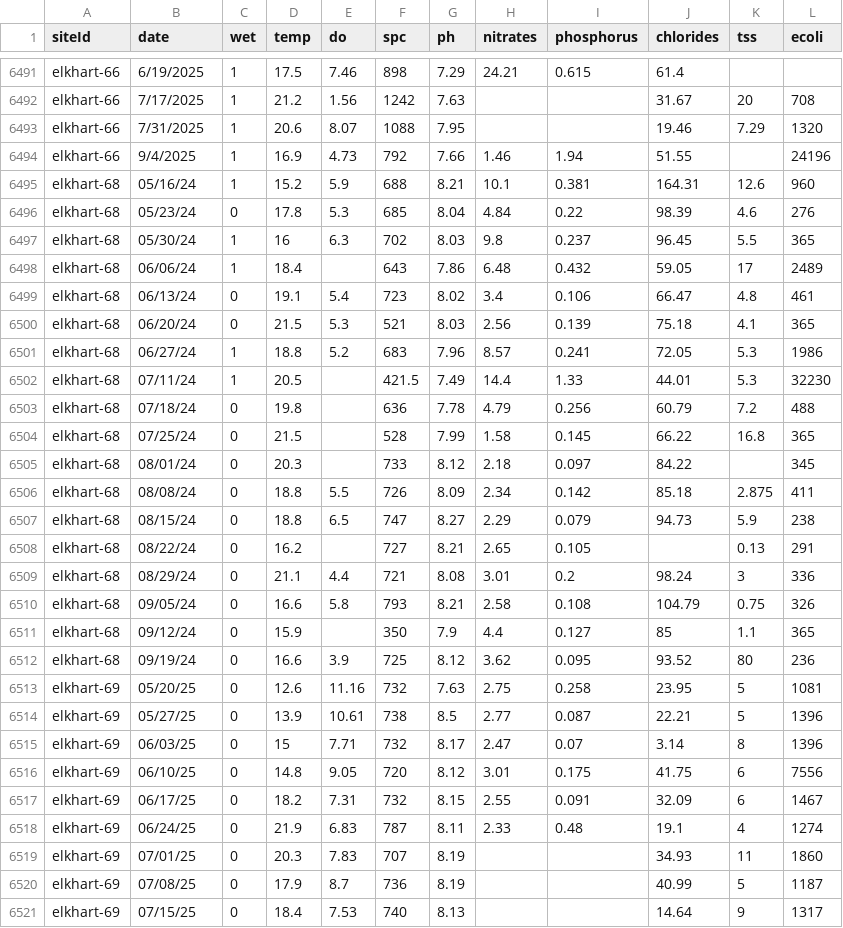
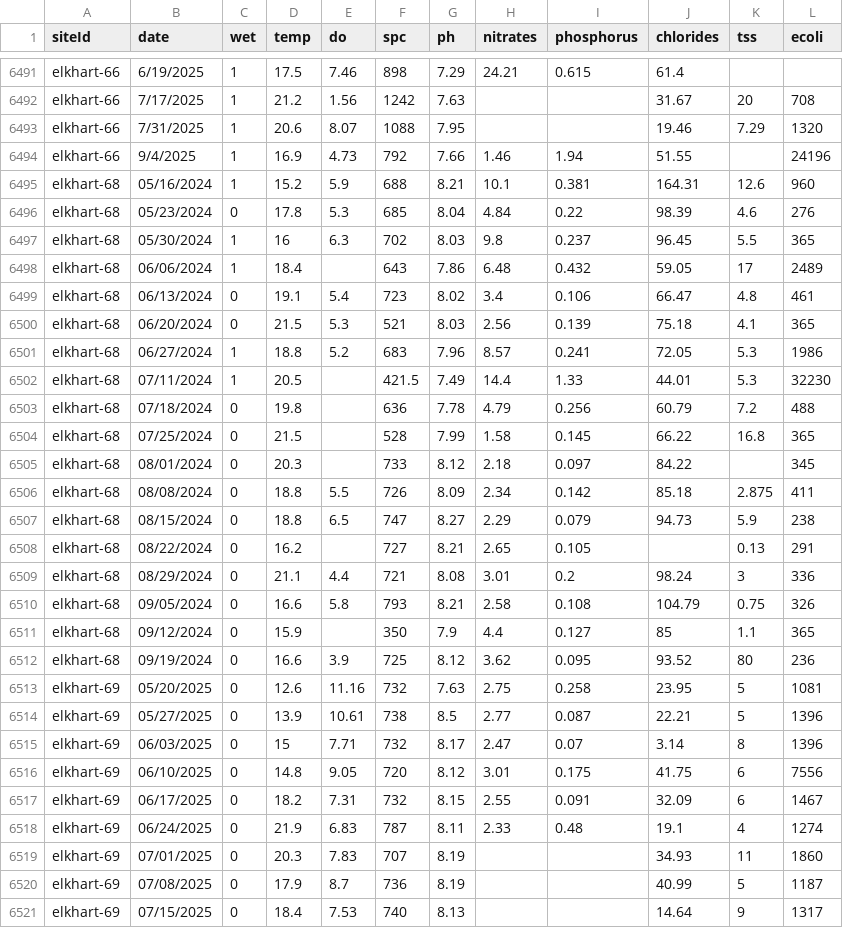
Before and after one commit to juozasg/SJRBC-web-map-data, a CSV file: datasets/elkhart.csv, drawn as a sheet; only a part is shown, gaps mark what is left out; the diff covers the shown part only.

Commit message:
typos

```diff
--- a/datasets/elkhart.csv
+++ b/datasets/elkhart.csv
@@ -6494,28 +6494,28 @@ elkhart-66,7/31/2025,1,20.6,8.07,1088,7.95,,,19.46,7.29,1320
 elkhart-66,9/4/2025,1,16.9,4.73,792,7.66,1.46,1.94,51.55,,24196
-elkhart-68,05/16/24,1,15.2,5.9,688,8.21,10.1,0.381,164.31,12.6,960
-elkhart-68,05/23/24,0,17.8,5.3,685,8.04,4.84,0.22,98.39,4.6,276
-elkhart-68,05/30/24,1,16,6.3,702,8.03,9.8,0.237,96.45,5.5,365
-elkhart-68,06/06/24,1,18.4,,643,7.86,6.48,0.432,59.05,17,2489
-elkhart-68,06/13/24,0,19.1,5.4,723,8.02,3.4,0.106,66.47,4.8,461
-elkhart-68,06/20/24,0,21.5,5.3,521,8.03,2.56,0.139,75.18,4.1,365
-elkhart-68,06/27/24,1,18.8,5.2,683,7.96,8.57,0.241,72.05,5.3,1986
-elkhart-68,07/11/24,1,20.5,,421.5,7.49,14.4,1.33,44.01,5.3,32230
-elkhart-68,07/18/24,0,19.8,,636,7.78,4.79,0.256,60.79,7.2,488
-elkhart-68,07/25/24,0,21.5,,528,7.99,1.58,0.145,66.22,16.8,365
-elkhart-68,08/01/24,0,20.3,,733,8.12,2.18,0.097,84.22,,345
-elkhart-68,08/08/24,0,18.8,5.5,726,8.09,2.34,0.142,85.18,2.875,411
-elkhart-68,08/15/24,0,18.8,6.5,747,8.27,2.29,0.079,94.73,5.9,238
-elkhart-68,08/22/24,0,16.2,,727,8.21,2.65,0.105,,0.13,291
-elkhart-68,08/29/24,0,21.1,4.4,721,8.08,3.01,0.2,98.24,3,336
-elkhart-68,09/05/24,0,16.6,5.8,793,8.21,2.58,0.108,104.79,0.75,326
-elkhart-68,09/12/24,0,15.9,,350,7.9,4.4,0.127,85,1.1,365
-elkhart-68,09/19/24,0,16.6,3.9,725,8.12,3.62,0.095,93.52,80,236
-elkhart-69,05/20/25,0,12.6,11.16,732,7.63,2.75,0.258,23.95,5,1081
-elkhart-69,05/27/25,0,13.9,10.61,738,8.5,2.77,0.087,22.21,5,1396
-elkhart-69,06/03/25,0,15,7.71,732,8.17,2.47,0.07,3.14,8,1396
-elkhart-69,06/10/25,0,14.8,9.05,720,8.12,3.01,0.175,41.75,6,7556
-elkhart-69,06/17/25,0,18.2,7.31,732,8.15,2.55,0.091,32.09,6,1467
-elkhart-69,06/24/25,0,21.9,6.83,787,8.11,2.33,0.48,19.1,4,1274
-elkhart-69,07/01/25,0,20.3,7.83,707,8.19,,,34.93,11,1860
-elkhart-69,07/08/25,0,17.9,8.7,736,8.19,,,40.99,5,1187
-elkhart-69,07/15/25,0,18.4,7.53,740,8.13,,,14.64,9,1317
+elkhart-68,05/16/2024,1,15.2,5.9,688,8.21,10.1,0.381,164.31,12.6,960
+elkhart-68,05/23/2024,0,17.8,5.3,685,8.04,4.84,0.22,98.39,4.6,276
+elkhart-68,05/30/2024,1,16,6.3,702,8.03,9.8,0.237,96.45,5.5,365
+elkhart-68,06/06/2024,1,18.4,,643,7.86,6.48,0.432,59.05,17,2489
+elkhart-68,06/13/2024,0,19.1,5.4,723,8.02,3.4,0.106,66.47,4.8,461
+elkhart-68,06/20/2024,0,21.5,5.3,521,8.03,2.56,0.139,75.18,4.1,365
+elkhart-68,06/27/2024,1,18.8,5.2,683,7.96,8.57,0.241,72.05,5.3,1986
+elkhart-68,07/11/2024,1,20.5,,421.5,7.49,14.4,1.33,44.01,5.3,32230
+elkhart-68,07/18/2024,0,19.8,,636,7.78,4.79,0.256,60.79,7.2,488
+elkhart-68,07/25/2024,0,21.5,,528,7.99,1.58,0.145,66.22,16.8,365
+elkhart-68,08/01/2024,0,20.3,,733,8.12,2.18,0.097,84.22,,345
+elkhart-68,08/08/2024,0,18.8,5.5,726,8.09,2.34,0.142,85.18,2.875,411
+elkhart-68,08/15/2024,0,18.8,6.5,747,8.27,2.29,0.079,94.73,5.9,238
+elkhart-68,08/22/2024,0,16.2,,727,8.21,2.65,0.105,,0.13,291
+elkhart-68,08/29/2024,0,21.1,4.4,721,8.08,3.01,0.2,98.24,3,336
+elkhart-68,09/05/2024,0,16.6,5.8,793,8.21,2.58,0.108,104.79,0.75,326
+elkhart-68,09/12/2024,0,15.9,,350,7.9,4.4,0.127,85,1.1,365
+elkhart-68,09/19/2024,0,16.6,3.9,725,8.12,3.62,0.095,93.52,80,236
+elkhart-69,05/20/2025,0,12.6,11.16,732,7.63,2.75,0.258,23.95,5,1081
+elkhart-69,05/27/2025,0,13.9,10.61,738,8.5,2.77,0.087,22.21,5,1396
+elkhart-69,06/03/2025,0,15,7.71,732,8.17,2.47,0.07,3.14,8,1396
+elkhart-69,06/10/2025,0,14.8,9.05,720,8.12,3.01,0.175,41.75,6,7556
+elkhart-69,06/17/2025,0,18.2,7.31,732,8.15,2.55,0.091,32.09,6,1467
+elkhart-69,06/24/2025,0,21.9,6.83,787,8.11,2.33,0.48,19.1,4,1274
+elkhart-69,07/01/2025,0,20.3,7.83,707,8.19,,,34.93,11,1860
+elkhart-69,07/08/2025,0,17.9,8.7,736,8.19,,,40.99,5,1187
+elkhart-69,07/15/2025,0,18.4,7.53,740,8.13,,,14.64,9,1317
```
Also changed, not shown: 91 edited cells elsewhere in this file, sites/sites.csv.
